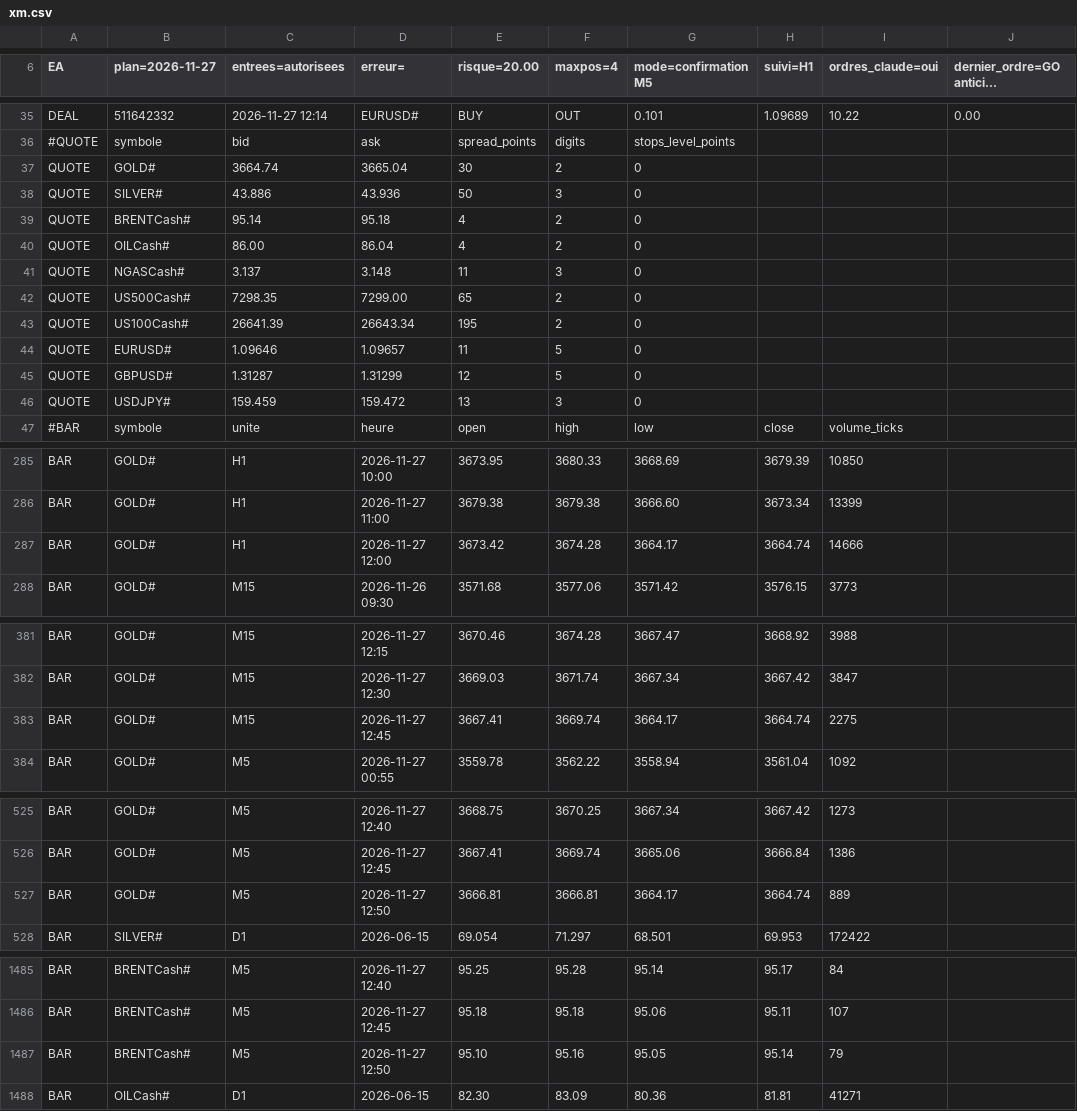
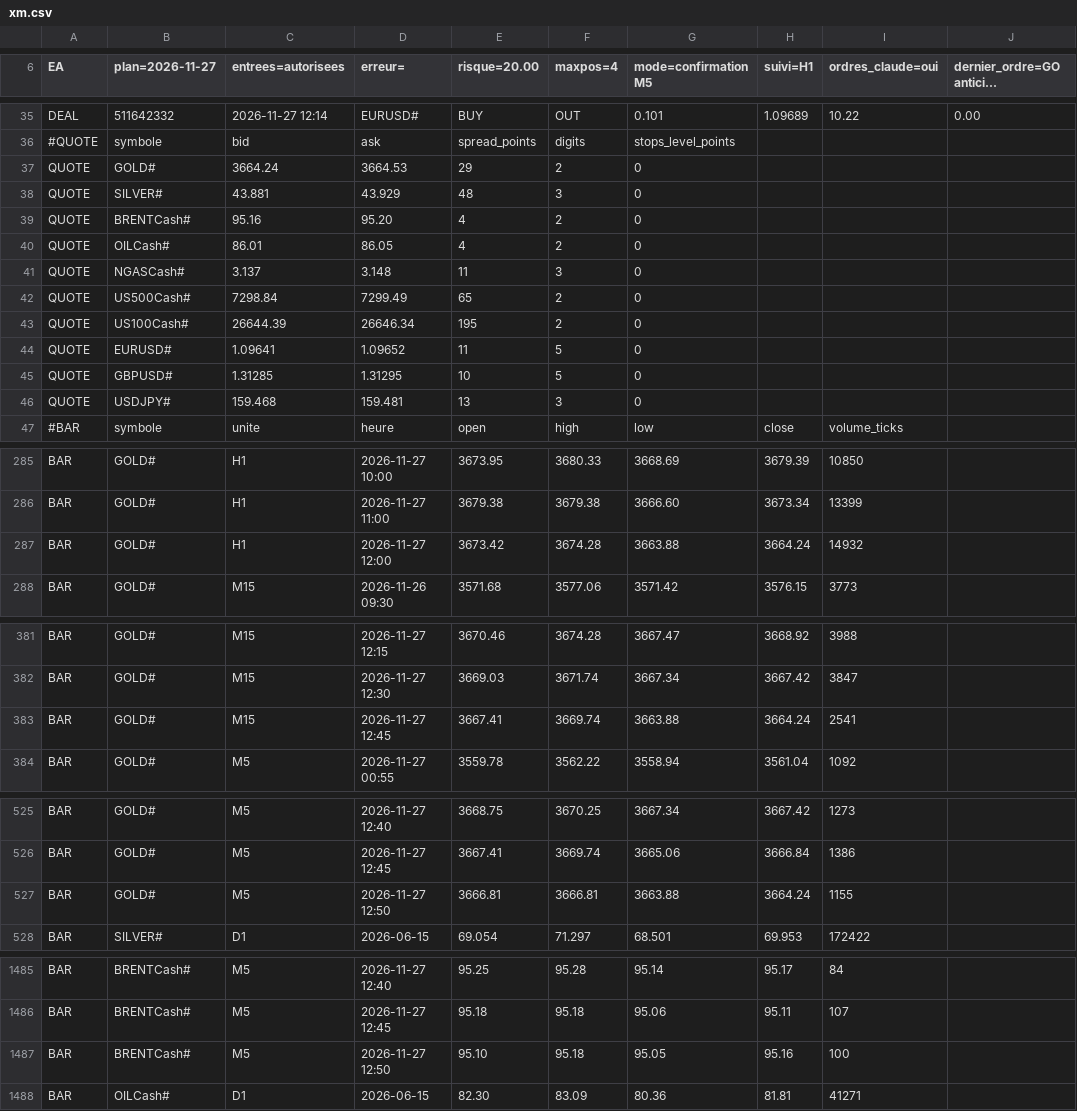
Before and after one commit to KidiMig/trading-plan, a CSV file: xm.csv, drawn as a sheet; only a part is shown, gaps mark what is left out; long unchanged cells end in …; the diff covers the shown part only; the diff names each change by its address in the sheet, - before the commit and + after, or states it on an @@ line.

Commit message:
Donnees XM 2026-11-27 12:54 UTC

```diff
--- a/xm.csv
+++ b/xm.csv
-C37 (entrees=autorisees): 3664.74
+C37 (entrees=autorisees): 3664.24
-D37 (erreur=): 3665.04
+D37 (erreur=): 3664.53
-E37 (risque=20.00): 30
+E37 (risque=20.00): 29
-C38 (entrees=autorisees): 43.886
+C38 (entrees=autorisees): 43.881
-D38 (erreur=): 43.936
+D38 (erreur=): 43.929
-E38 (risque=20.00): 50
+E38 (risque=20.00): 48
-C39 (entrees=autorisees): 95.14
+C39 (entrees=autorisees): 95.16
-D39 (erreur=): 95.18
+D39 (erreur=): 95.20
-C40 (entrees=autorisees): 86.00
+C40 (entrees=autorisees): 86.01
-D40 (erreur=): 86.04
+D40 (erreur=): 86.05
-C42 (entrees=autorisees): 7298.35
+C42 (entrees=autorisees): 7298.84
-D42 (erreur=): 7299.00
+D42 (erreur=): 7299.49
-C43 (entrees=autorisees): 26641.39
+C43 (entrees=autorisees): 26644.39
-D43 (erreur=): 26643.34
+D43 (erreur=): 26646.34
-C44 (entrees=autorisees): 1.09646
+C44 (entrees=autorisees): 1.09641
-D44 (erreur=): 1.09657
+D44 (erreur=): 1.09652
-C45 (entrees=autorisees): 1.31287
+C45 (entrees=autorisees): 1.31285
-D45 (erreur=): 1.31299
+D45 (erreur=): 1.31295
-E45 (risque=20.00): 12
+E45 (risque=20.00): 10
-C46 (entrees=autorisees): 159.459
+C46 (entrees=autorisees): 159.468
-D46 (erreur=): 159.472
+D46 (erreur=): 159.481
-G287 (mode=confirmation M5): 3664.17
+G287 (mode=confirmation M5): 3663.88
-H287 (suivi=H1): 3664.74
+H287 (suivi=H1): 3664.24
-I287 (ordres_claude=oui): 14666
+I287 (ordres_claude=oui): 14932
-G383 (mode=confirmation M5): 3664.17
+G383 (mode=confirmation M5): 3663.88
-H383 (suivi=H1): 3664.74
+H383 (suivi=H1): 3664.24
-I383 (ordres_claude=oui): 2275
+I383 (ordres_claude=oui): 2541
-G527 (mode=confirmation M5): 3664.17
+G527 (mode=confirmation M5): 3663.88
-H527 (suivi=H1): 3664.74
+H527 (suivi=H1): 3664.24
-I527 (ordres_claude=oui): 889
+I527 (ordres_claude=oui): 1155
-F1487 (maxpos=4): 95.16
+F1487 (maxpos=4): 95.18
-H1487 (suivi=H1): 95.14
+H1487 (suivi=H1): 95.16
-I1487 (ordres_claude=oui): 79
+I1487 (ordres_claude=oui): 100
```
Also changed, not shown: 77 edited cells elsewhere in this file.
